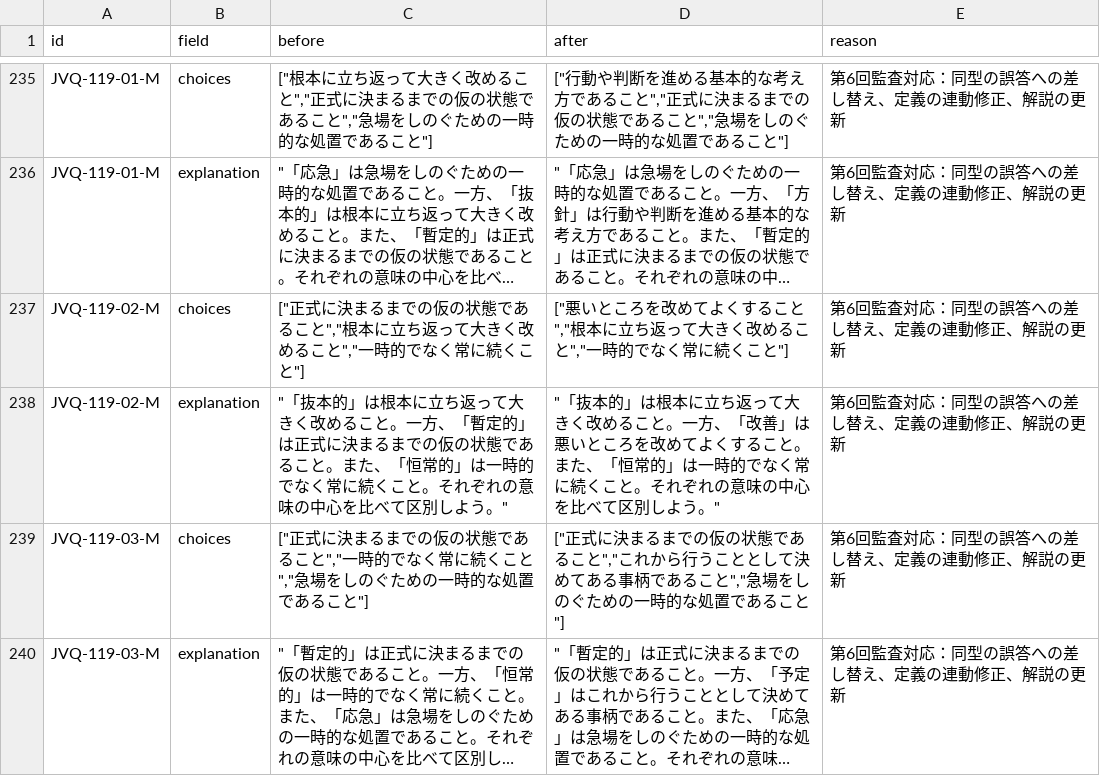
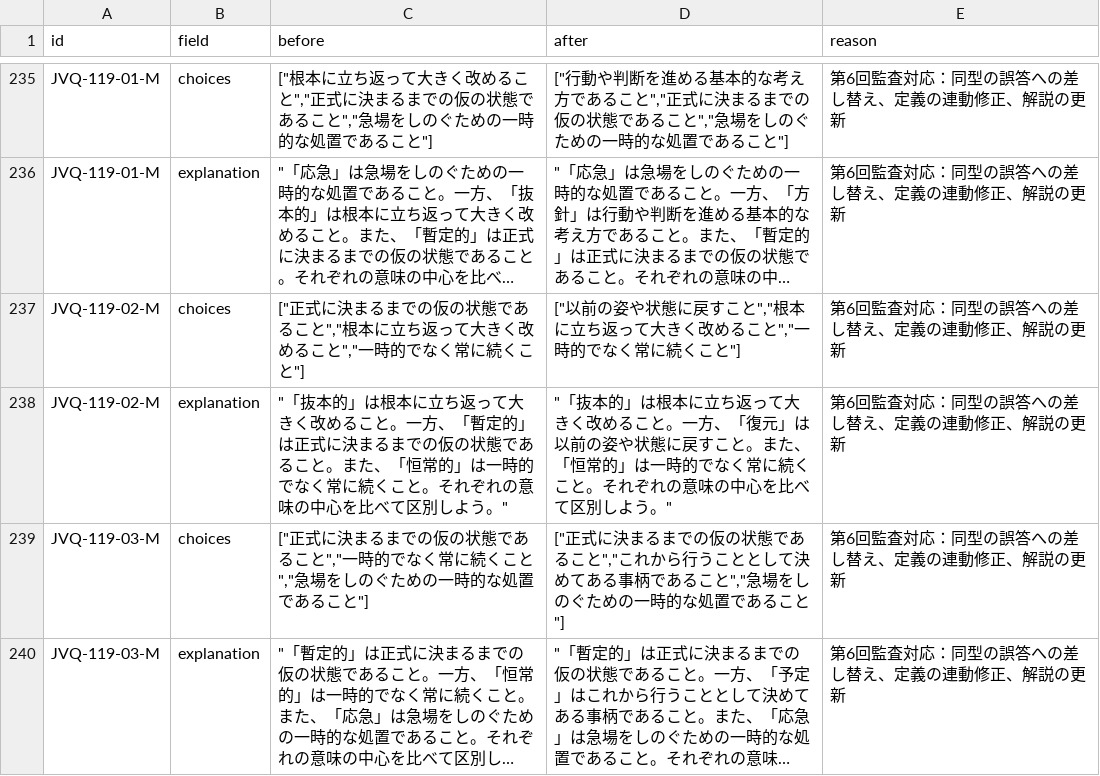
Before and after one commit to kondo-i/manabi-niwa, a CSV file: data/v7/change_map_v6_v7.csv, drawn as a sheet; only a part is shown, gaps mark what is left out; long unchanged cells end in …; the diff covers the shown part only; the diff names each change by its address in the sheet, - before the commit and + after, or states it on an @@ line.

Commit message:
Remove remaining near-synonym distractor risks after producer reread

```diff
--- a/data/v7/change_map_v6_v7.csv
+++ b/data/v7/change_map_v6_v7.csv
-D237 (after): ["悪いところを改めてよくすること","根…
+D237 (after): ["以前の姿や状態に戻すこと","根…
-D238 (after): …一方、「改善」は悪いところを改めてよくすること。ま…
+D238 (after): …一方、「復元」は以前の姿や状態に戻すこと。ま…
```
Also changed, not shown: 14 edited cells elsewhere in this file, data/v7/distractor_replacements.csv, 5 other files.
